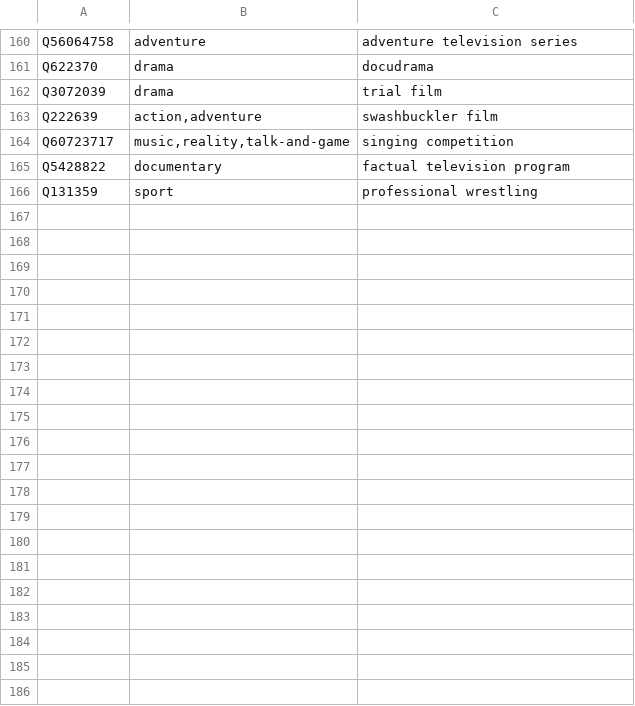
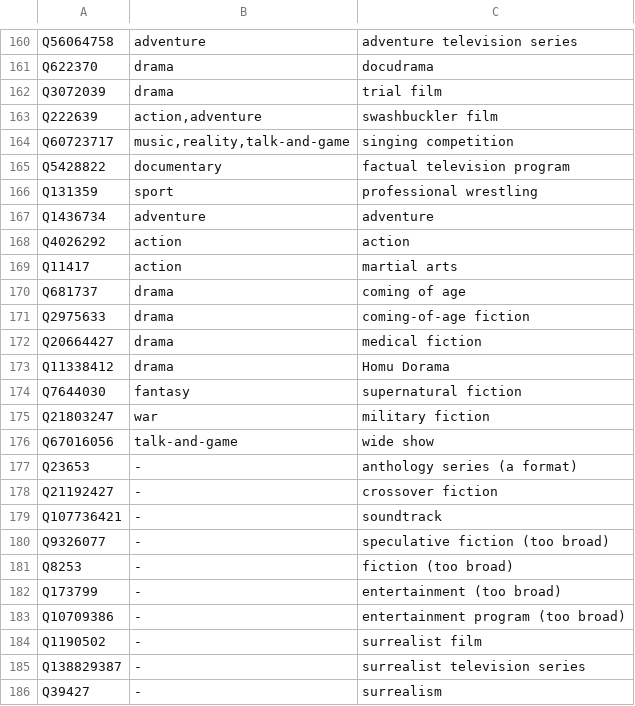
Before and after one commit to tethrtv/tethr, a TSV file: internal/core/maps/genres.tsv, drawn as a sheet; only a part is shown, gaps mark what is left out; the diff covers the shown part only; the diff names each change by its address in the sheet, - before the commit and + after, or states it on an @@ line.

Commit message:
stop film and show twins and act on review fixes

```diff
--- a/internal/core/maps/genres.tsv
+++ b/internal/core/maps/genres.tsv
+row 167: Q1436734 | adventure | adventure
+row 168: Q4026292 | action | action
+row 169: Q11417 | action | martial arts
+row 170: Q681737 | drama | coming of age
+row 171: Q2975633 | drama | coming-of-age fiction
+row 172: Q20664427 | drama | medical fiction
+row 173: Q11338412 | drama | Homu Dorama
+row 174: Q7644030 | fantasy | supernatural fiction
+row 175: Q21803247 | war | military fiction
+row 176: Q67016056 | talk-and-game | wide show
+row 177: Q23653 | - | anthology series (a format)
+row 178: Q21192427 | - | crossover fiction
+row 179: Q107736421 | - | soundtrack
+row 180: Q9326077 | - | speculative fiction (too broad)
+row 181: Q8253 | - | fiction (too broad)
+row 182: Q173799 | - | entertainment (too broad)
+row 183: Q10709386 | - | entertainment program (too broad)
+row 184: Q1190502 | - | surrealist film
+row 185: Q138829387 | - | surrealist television series
+row 186: Q39427 | - | surrealism
```
Also changed, not shown: 46 added rows elsewhere in this file, internal/core/maps/countries.tsv, internal/core/maps/languages.tsv, 13 other files.
